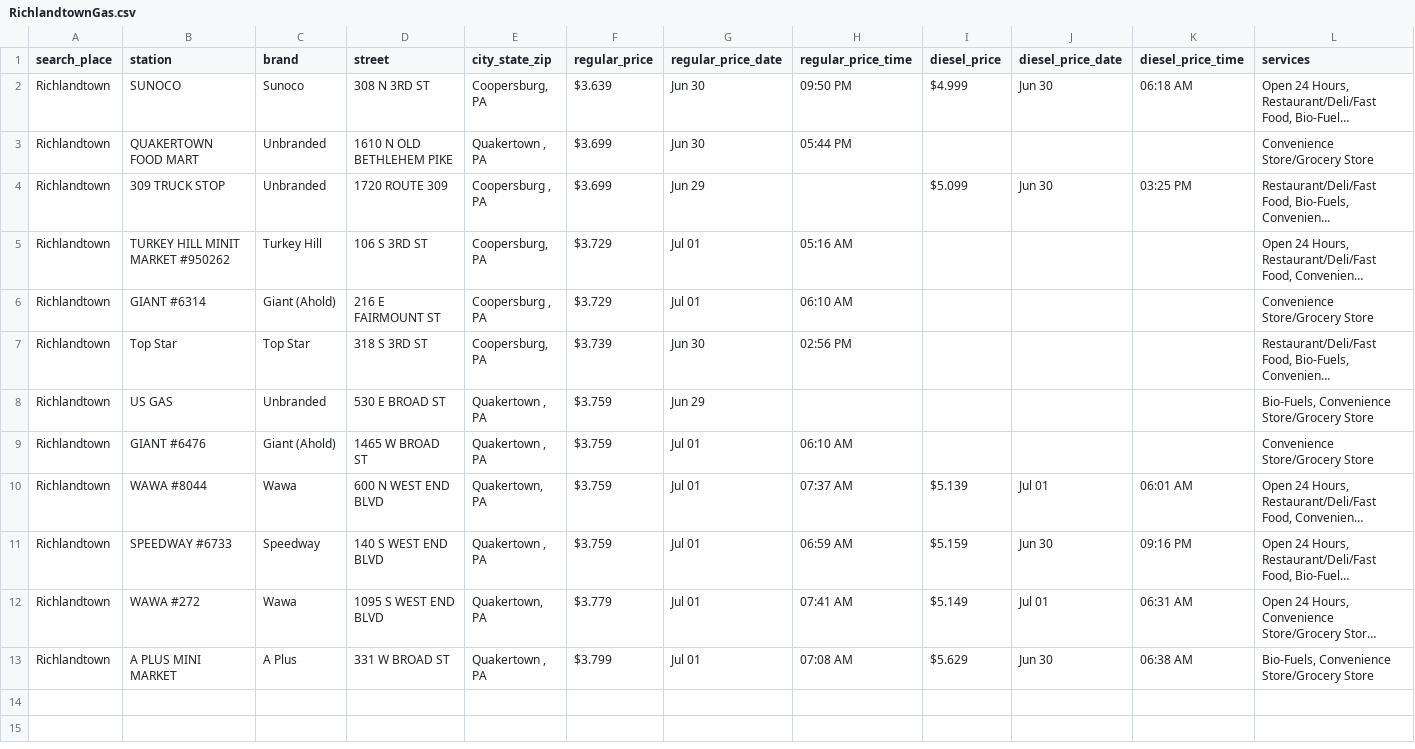
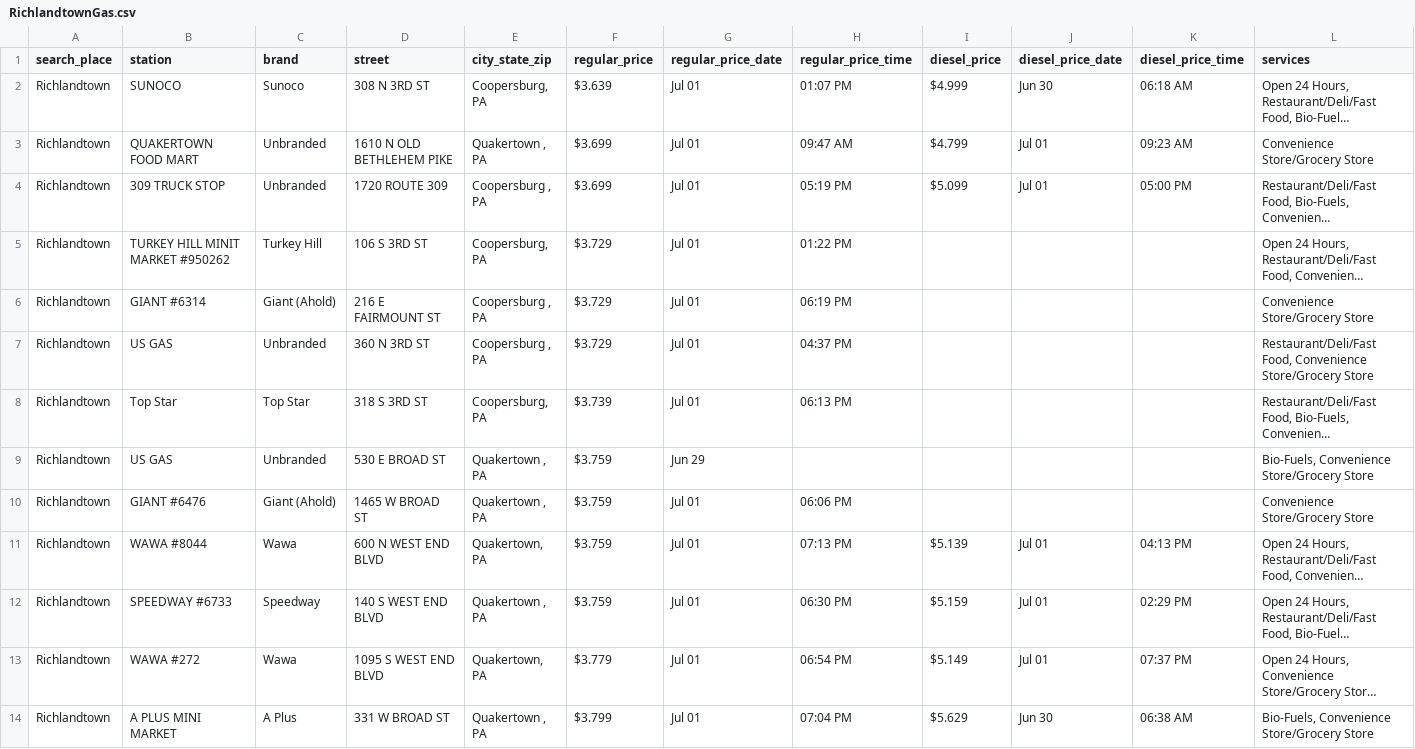
Before and after one commit to CUlleryUSATRepos/BucksGasRepo, a CSV file: BucksGasPrices/RichlandtownGas.csv, drawn as a sheet; long unchanged cells end in …; addresses are those after the commit; the diff names each change by its address in the sheet, - before the commit and + after, or states it on an @@ line.

```diff
--- a/BucksGasPrices/RichlandtownGas.csv
+++ b/BucksGasPrices/RichlandtownGas.csv
-G2:G3 (regular_price_date): Jun 30
+G2:G3 (regular_price_date): Jul 01
-H2 (regular_price_time): 09:50 PM
+H2 (regular_price_time): 01:07 PM
-H3 (regular_price_time): 05:44 PM
+H3 (regular_price_time): 09:47 AM
-I3 (diesel_price): (empty)
+I3 (diesel_price): $4.799
-J3 (diesel_price_date): (empty)
+J3 (diesel_price_date): Jul 01
-K3 (diesel_price_time): (empty)
+K3 (diesel_price_time): 09:23 AM
-G4 (regular_price_date): Jun 29
+G4 (regular_price_date): Jul 01
-H4 (regular_price_time): (empty)
+H4 (regular_price_time): 05:19 PM
-J4 (diesel_price_date): Jun 30
+J4 (diesel_price_date): Jul 01
-K4 (diesel_price_time): 03:25 PM
+K4 (diesel_price_time): 05:00 PM
-H5 (regular_price_time): 05:16 AM
+H5 (regular_price_time): 01:22 PM
-H6 (regular_price_time): 06:10 AM
+H6 (regular_price_time): 06:19 PM
+row 7: Richlandtown | US GAS | Unbranded | 360 N 3RD ST | Coopersburg , PA | $3.729 | Jul 01 | 04:37 PM |  |  |  | Restaurant/Deli/Fast Food, Convenience Store/Grocery Store
-G8 (regular_price_date): Jun 30
+G8 (regular_price_date): Jul 01
-H8 (regular_price_time): 02:56 PM
+H8 (regular_price_time): 06:13 PM
-H10 (regular_price_time): 06:10 AM
+H10 (regular_price_time): 06:06 PM
-H11 (regular_price_time): 07:37 AM
+H11 (regular_price_time): 07:13 PM
-K11 (diesel_price_time): 06:01 AM
+K11 (diesel_price_time): 04:13 PM
-H12 (regular_price_time): 06:59 AM
+H12 (regular_price_time): 06:30 PM
-J12 (diesel_price_date): Jun 30
+J12 (diesel_price_date): Jul 01
-K12 (diesel_price_time): 09:16 PM
+K12 (diesel_price_time): 02:29 PM
-H13 (regular_price_time): 07:41 AM
+H13 (regular_price_time): 06:54 PM
-K13 (diesel_price_time): 06:31 AM
+K13 (diesel_price_time): 07:37 PM
-H14 (regular_price_time): 07:08 AM
+H14 (regular_price_time): 07:04 PM
```
Also changed, not shown: BucksGasPrices/BensalemGas.csv, BucksGasPrices/IvylandGas.csv, 56 other files.
